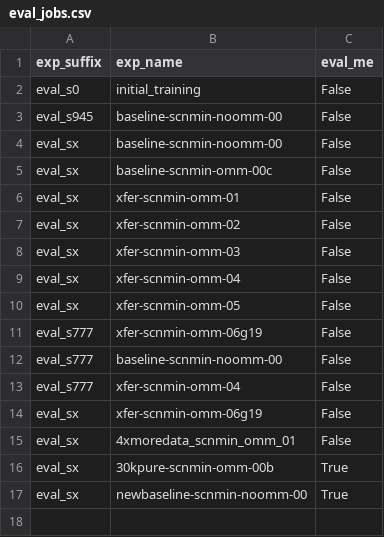
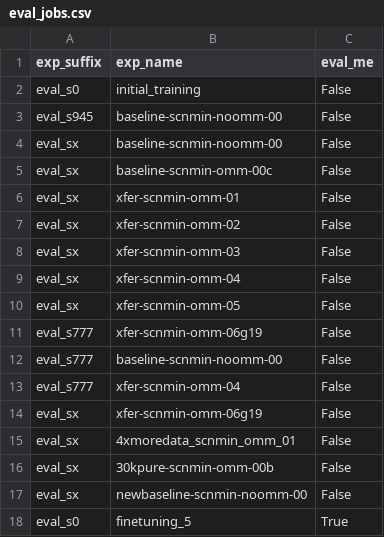
Before and after one commit to jonathanking/openfold, a CSV file: jk_research/evaluations/eval_jobs.csv, drawn as a sheet.

```diff
--- a/jk_research/evaluations/eval_jobs.csv
+++ b/jk_research/evaluations/eval_jobs.csv
@@ -15,3 +15,4 @@ eval_sx,"xfer-scnmin-omm-06g19","False"
 eval_sx,"4xmoredata_scnmin_omm_01","False"
-eval_sx,"30kpure-scnmin-omm-00b","True"
-eval_sx,"newbaseline-scnmin-noomm-00","True"
+eval_sx,"30kpure-scnmin-omm-00b","False"
+eval_sx,"newbaseline-scnmin-noomm-00","False"
+eval_s0,"finetuning_5","True"
```
Also changed, not shown: jk_research/evaluations/experiment_directory.csv, 3 other files.
